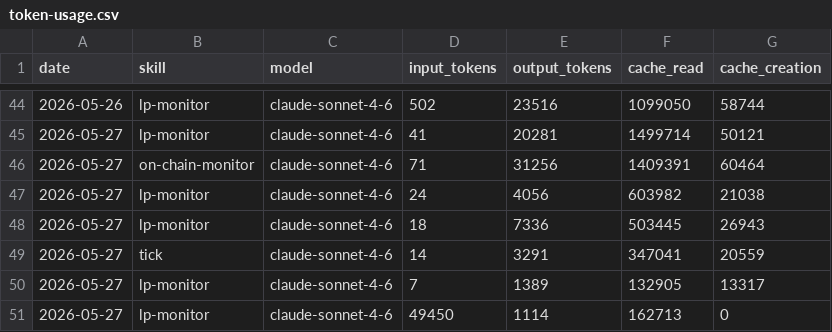
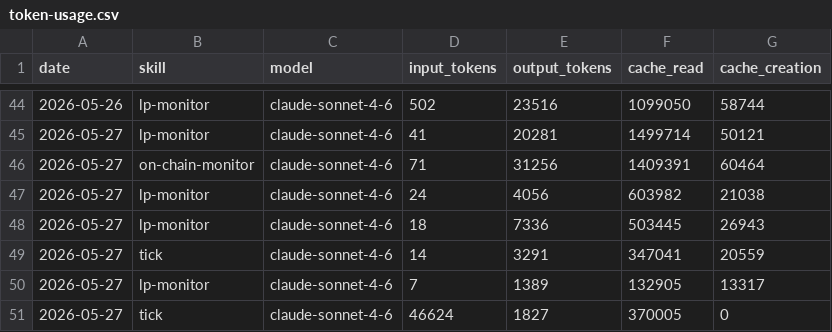
Before and after one commit to antfleet-ops/agent-autonomopoly, a CSV file: memory/token-usage.csv, drawn as a sheet; only a part is shown, gaps mark what is left out.

Commit message:
chore(tick): auto-commit 2026-05-27

```diff
--- a/memory/token-usage.csv
+++ b/memory/token-usage.csv
@@ -50,2 +50,2 @@ date,skill,model,input_tokens,output_tokens,cache_read,cache_creation
 2026-05-27,lp-monitor,claude-sonnet-4-6,7,1389,132905,13317
-2026-05-27,lp-monitor,claude-sonnet-4-6,49450,1114,162713,0
+2026-05-27,tick,claude-sonnet-4-6,46624,1827,370005,0
```
Also changed, not shown: 3 other files.
